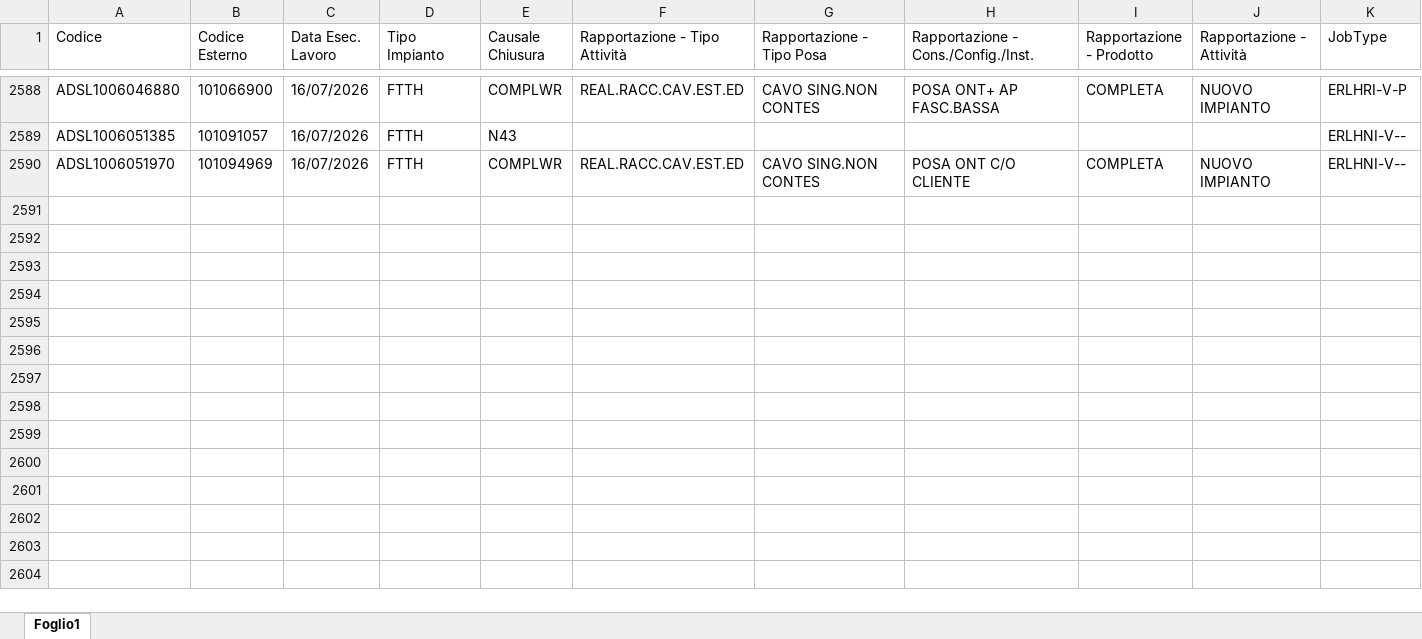
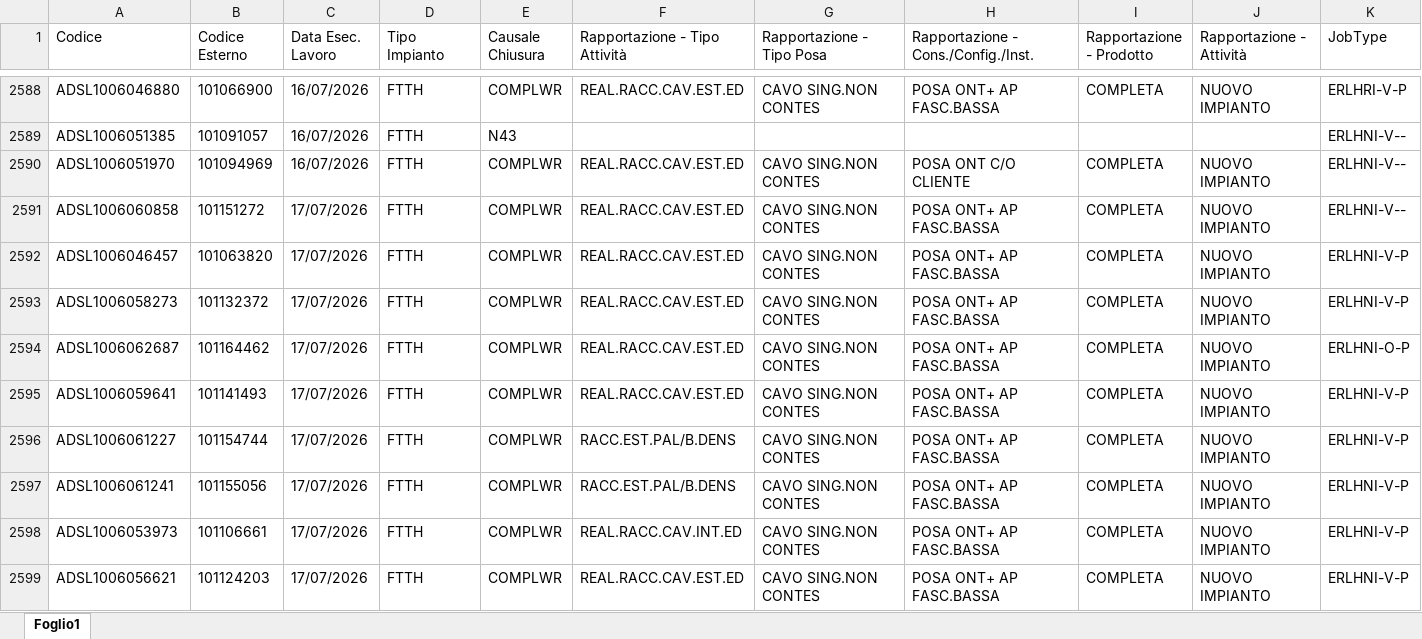
Before and after one commit to lbianco11197/Avanzamento-Delivery, an Excel workbook: resa.xlsx, sheet Foglio1, drawn as a sheet; only a part is shown, gaps mark what is left out; values as stored, in another font and other column widths than the file's, no borders; rows hold the shown columns only; the diff covers the shown part only; the diff names each change by its address in the sheet, - before the commit and + after, or states it on an @@ line.

Commit message:
Aggiornato resa.xlsx da lbianco via Streamlit

```diff
--- a/resa.xlsx (sheet Foglio1)
+++ b/resa.xlsx (sheet Foglio1)
+row 2591: ADSL1006060858 | 101151272 | 17/07/2026 | FTTH | COMPLWR | REAL.RACC.CAV.EST.ED | CAVO SING.NON CONTES | POSA ONT+ AP FASC.BASSA | COMPLETA | NUOVO IMPIANTO | ERLHNI-V--
+row 2592: ADSL1006046457 | 101063820 | 17/07/2026 | FTTH | COMPLWR | REAL.RACC.CAV.EST.ED | CAVO SING.NON CONTES | POSA ONT+ AP FASC.BASSA | COMPLETA | NUOVO IMPIANTO | ERLHNI-V-P
+row 2593: ADSL1006058273 | 101132372 | 17/07/2026 | FTTH | COMPLWR | REAL.RACC.CAV.EST.ED | CAVO SING.NON CONTES | POSA ONT+ AP FASC.BASSA | COMPLETA | NUOVO IMPIANTO | ERLHNI-V-P
+row 2594: ADSL1006062687 | 101164462 | 17/07/2026 | FTTH | COMPLWR | REAL.RACC.CAV.EST.ED | CAVO SING.NON CONTES | POSA ONT+ AP FASC.BASSA | COMPLETA | NUOVO IMPIANTO | ERLHNI-O-P
+row 2595: ADSL1006059641 | 101141493 | 17/07/2026 | FTTH | COMPLWR | REAL.RACC.CAV.EST.ED | CAVO SING.NON CONTES | POSA ONT+ AP FASC.BASSA | COMPLETA | NUOVO IMPIANTO | ERLHNI-V-P
+row 2596: ADSL1006061227 | 101154744 | 17/07/2026 | FTTH | COMPLWR | RACC.EST.PAL/B.DENS | CAVO SING.NON CONTES | POSA ONT+ AP FASC.BASSA | COMPLETA | NUOVO IMPIANTO | ERLHNI-V-P
+row 2597: ADSL1006061241 | 101155056 | 17/07/2026 | FTTH | COMPLWR | RACC.EST.PAL/B.DENS | CAVO SING.NON CONTES | POSA ONT+ AP FASC.BASSA | COMPLETA | NUOVO IMPIANTO | ERLHNI-V-P
+row 2598: ADSL1006053973 | 101106661 | 17/07/2026 | FTTH | COMPLWR | REAL.RACC.CAV.INT.ED | CAVO SING.NON CONTES | POSA ONT+ AP FASC.BASSA | COMPLETA | NUOVO IMPIANTO | ERLHNI-V-P
+row 2599: ADSL1006056621 | 101124203 | 17/07/2026 | FTTH | COMPLWR | REAL.RACC.CAV.EST.ED | CAVO SING.NON CONTES | POSA ONT+ AP FASC.BASSA | COMPLETA | NUOVO IMPIANTO | ERLHNI-V-P
```
Also changed, not shown: 23 added rows elsewhere in this sheet.
